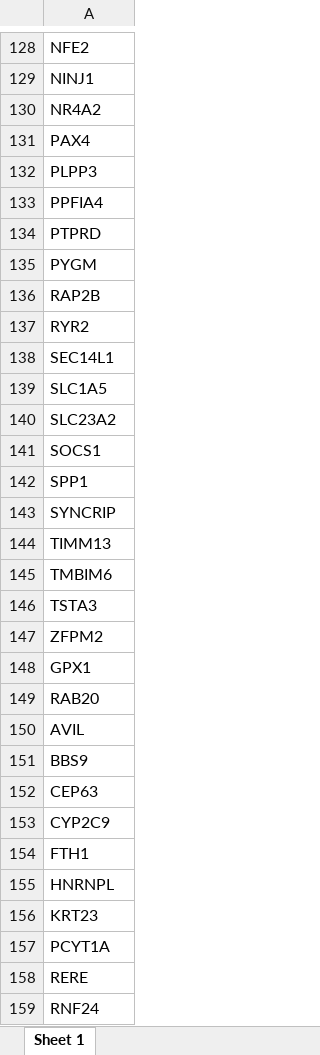
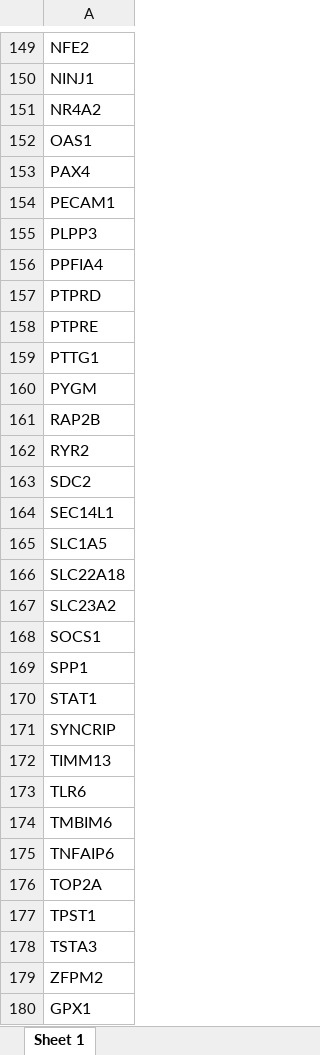
Before and after one commit to joshuaburkhart/TSAR, an Excel workbook: RVD_Predictor_Analysis/results/ExcelFiles/Rhinovirus_Predictors.xlsx, sheet Sheet 1, drawn as a sheet; only a part is shown, gaps mark what is left out; the shorter side is filled out with more unchanged rows; values as stored, in another font and other column widths than the file's, no borders; the diff covers the shown part only; the diff names each change by its address in the sheet, - before the commit and + after, or states it on an @@ line.

Commit message:
working on timepoint analysis

```diff
--- a/RVD_Predictor_Analysis/results/ExcelFiles/Rhinovirus_Predictors.xlsx (sheet Sheet 1)
+++ b/RVD_Predictor_Analysis/results/ExcelFiles/Rhinovirus_Predictors.xlsx (sheet Sheet 1)
+row 152: OAS1
+row 154: PECAM1
+row 158: PTPRE
+row 159: PTTG1
+row 163: SDC2
+row 166: SLC22A18
+row 170: STAT1
+row 173: TLR6
-row 210: TNFAIP6
+row 175: TNFAIP6
+row 176: TOP2A
+row 177: TPST1
```
Also changed, not shown: 28 added rows elsewhere in this sheet, RVD_Predictor_Analysis/results/ExcelFiles/H1N1_Only.xlsx, RVD_Predictor_Analysis/results/ExcelFiles/H1N1_Predictors.xlsx, 43 other files.
